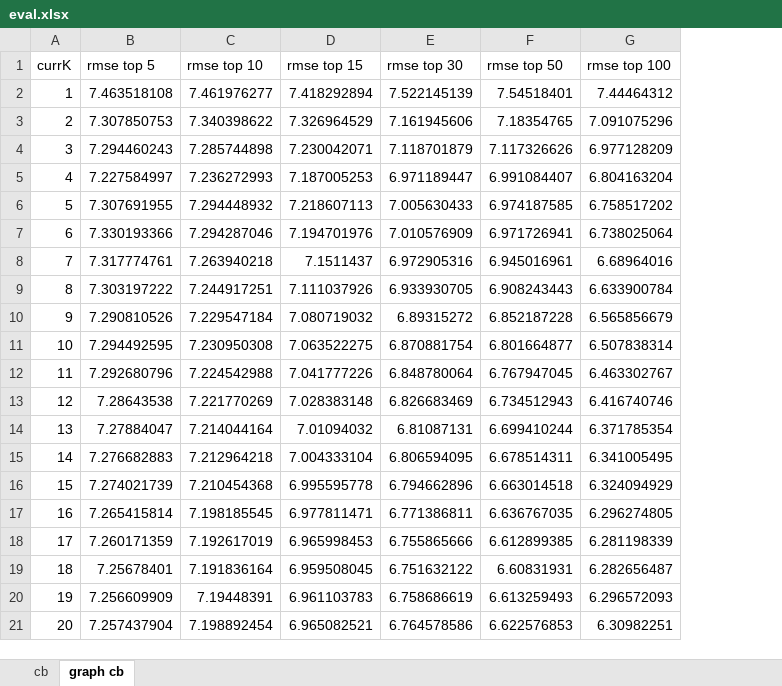
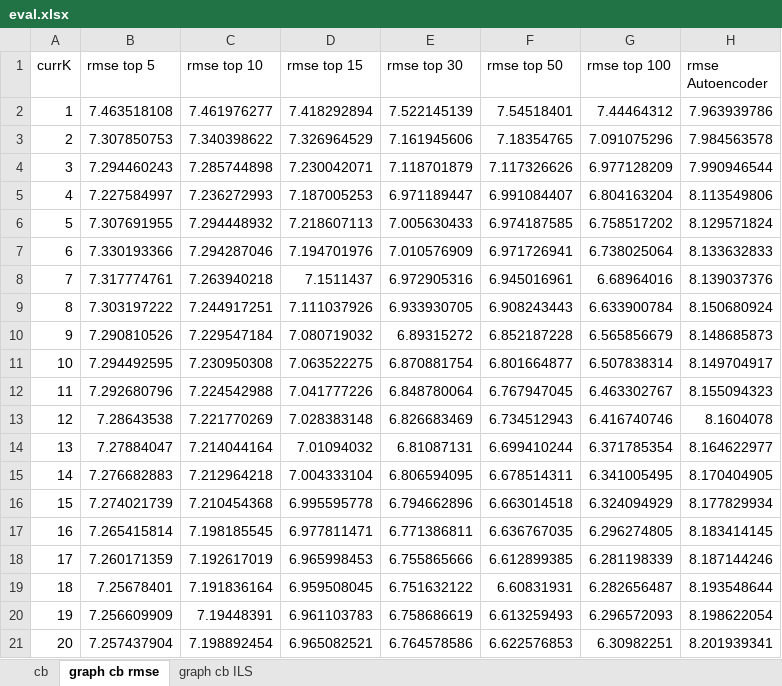
Before and after one commit to mattwchun/cse547-final-project, an Excel workbook: eval/eval.xlsx, sheet graph cb rmse, drawn as a sheet; values as stored, in another font and other column widths than the file's, no borders; charts and pictures not drawn; the diff names each change by its address in the sheet, - before the commit and + after, or states it on an @@ line.

Commit message:
start eval on 128 dim autoencoder features

```diff
--- a/eval/eval.xlsx (sheet graph cb rmse)
+++ b/eval/eval.xlsx (sheet graph cb rmse)
-sheet tab: graph cb
+sheet tab: graph cb rmse
+sheet tab: graph cb ILS
+column H (rmse Autoencoder), rows 2-21: 7.963939786 | 7.984563578 | 7.990946544 | 8.113549806 | 8.129571824 | 8.133632833 | 8.139037376 | 8.150680924 | 8.148685873 | 8.149704917 | 8.155094323 | 8.1604078 | 8.164622977 | 8.170404905 | 8.177829934 | 8.183414145 | 8.187144246 | 8.193548644 | 8.198622054 | 8.201939341
```
Also changed, not shown: charts or pictures, 1 other file.
